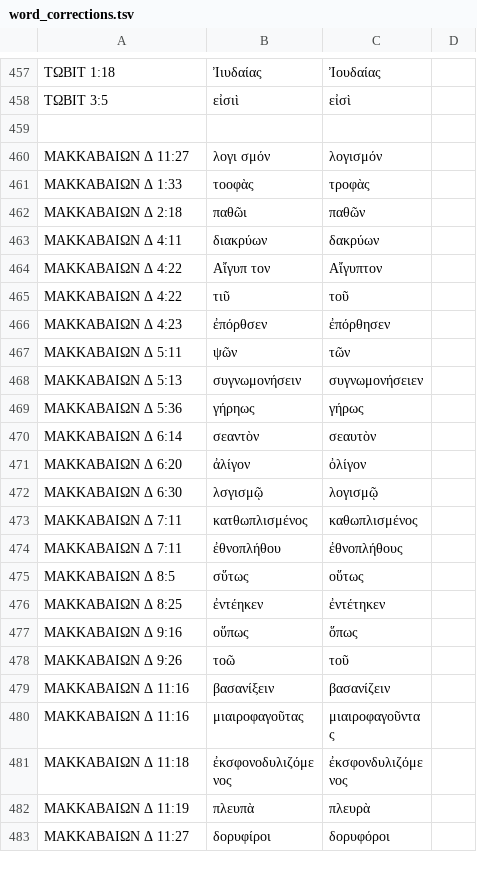
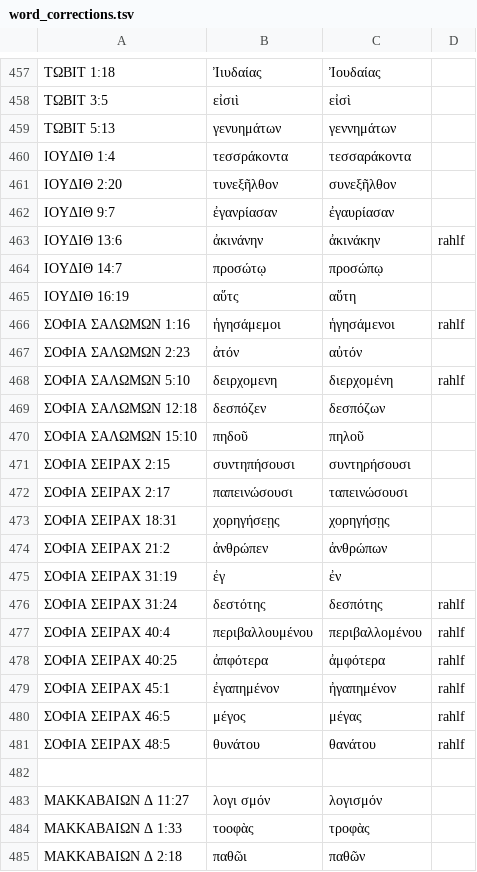
Before and after one commit to jjorloff1/brenton-lxx-error-finder, a TSV file: word_corrections.tsv, drawn as a sheet; only a part is shown, gaps mark what is left out; the shorter side is filled out with more unchanged rows; the diff names each change by its address in the sheet, - before the commit and + after, or states it on an @@ line.

```diff
--- a/word_corrections.tsv
+++ b/word_corrections.tsv
+row 459: ΤΩΒΙΤ 5:13 | γενυημάτων | γεννημάτων
+row 460: ΙΟΥΔΙΘ 1:4 | τεσσράκοντα | τεσσαράκοντα
+row 461: ΙΟΥΔΙΘ 2:20 | τυνεξῆλθον | συνεξῆλθον
+row 462: ΙΟΥΔΙΘ 9:7 | ἐγανρίασαν | ἐγαυρίασαν
+row 463: ΙΟΥΔΙΘ 13:6 | ἀκινάνην | ἀκινάκην | rahlf
+row 464: ΙΟΥΔΙΘ 14:7 | προσώτῳ | προσώπῳ
+row 465: ΙΟΥΔΙΘ 16:19 | αὕτς | αὕτη
+row 466: ΣΟΦΙΑ ΣΑΛΩΜΩΝ 1:16 | ἡγησάμεμοι | ἡγησάμενοι | rahlf
+row 467: ΣΟΦΙΑ ΣΑΛΩΜΩΝ 2:23 | ἀτόν | αὐτόν
+row 468: ΣΟΦΙΑ ΣΑΛΩΜΩΝ 5:10 | δειρχομενη | διερχομένη | rahlf
+row 469: ΣΟΦΙΑ ΣΑΛΩΜΩΝ 12:18 | δεσπόζεν | δεσπόζων
+row 470: ΣΟΦΙΑ ΣΑΛΩΜΩΝ 15:10 | πηδοῦ | πηλοῦ
+row 471: ΣΟΦΙΑ ΣΕΙΡΑΧ 2:15 | συντηπήσουσι | συντηρήσουσι
+row 472: ΣΟΦΙΑ ΣΕΙΡΑΧ 2:17 | παπεινώσουσι | ταπεινώσουσι
+row 473: ΣΟΦΙΑ ΣΕΙΡΑΧ 18:31 | χορηγήσεῃς | χορηγήσῃς
+row 474: ΣΟΦΙΑ ΣΕΙΡΑΧ 21:2 | ἀνθρώπεν | ἀνθρώπων
+row 475: ΣΟΦΙΑ ΣΕΙΡΑΧ 31:19 | ἐγ | ἐν
+row 476: ΣΟΦΙΑ ΣΕΙΡΑΧ 31:24 | δεστότης | δεσπότης | rahlf
+row 477: ΣΟΦΙΑ ΣΕΙΡΑΧ 40:4 | περιβαλλουμένου | περιβαλλομένου | rahlf
+row 478: ΣΟΦΙΑ ΣΕΙΡΑΧ 40:25 | ἀπφότερα | ἀμφότερα | rahlf
+row 479: ΣΟΦΙΑ ΣΕΙΡΑΧ 45:1 | ἐγαπημένον | ἠγαπημένον | rahlf
+row 480: ΣΟΦΙΑ ΣΕΙΡΑΧ 46:5 | μέγος | μέγας | rahlf
+row 481: ΣΟΦΙΑ ΣΕΙΡΑΧ 48:5 | θυνάτου | θανάτου | rahlf
```
Also changed, not shown: missing_words_legitimate_variations.tsv, 5 other files.
